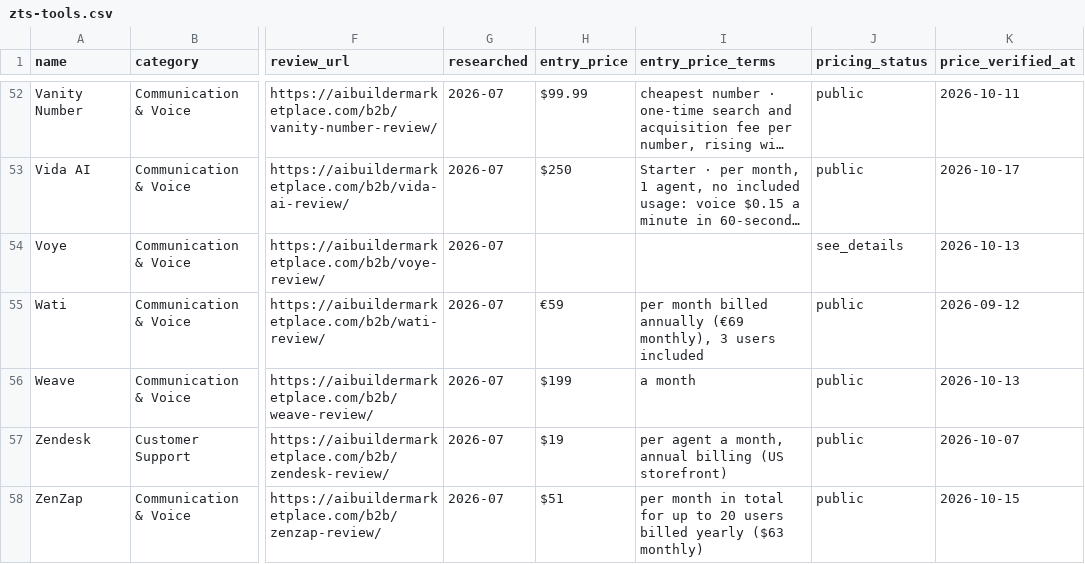
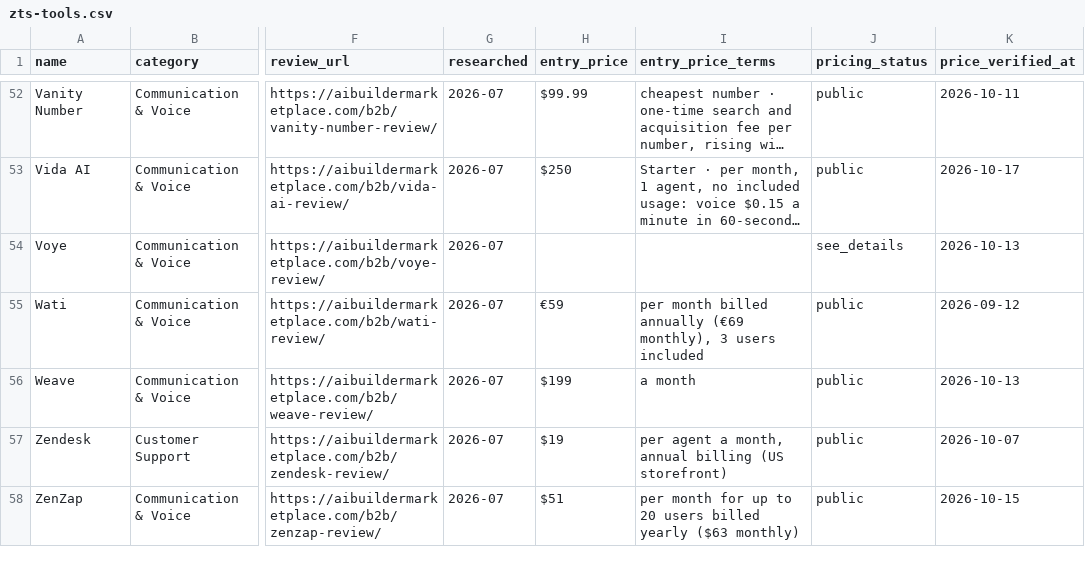
Before and after one commit to NewBegin-gif/zerotouchsupport, a CSV file: data/zts-tools.csv, drawn as a sheet; only a part is shown, gaps mark what is left out; long unchanged cells end in …; the diff names each change by its address in the sheet, - before the commit and + after, or states it on an @@ line.

```diff
--- a/data/zts-tools.csv
+++ b/data/zts-tools.csv
-I58 (entry_price_terms): per month in total for up…
+I58 (entry_price_terms): per month for up…
```
Also changed, not shown: 13 other files.
